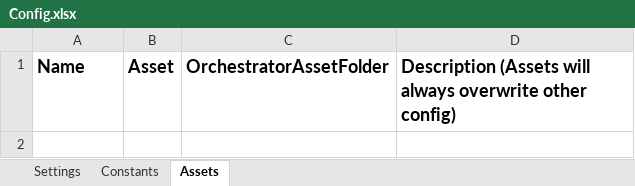
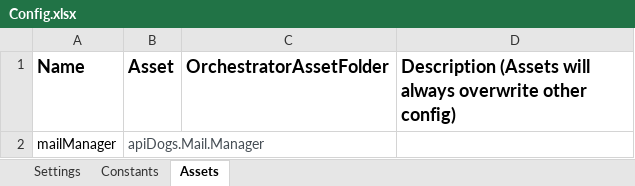
Before and after one commit to samueleke/fwf-RPA-DogAPI, an Excel workbook: Data/Config.xlsx, sheet Assets, drawn as a sheet; values as stored, in another font and other column widths than the file's, no borders; the diff names each change by its address in the sheet, - before the commit and + after, or states it on an @@ line.

```diff
--- a/Data/Config.xlsx (sheet Assets)
+++ b/Data/Config.xlsx (sheet Assets)
+row 2: mailManager | apiDogs.Mail.Manager
```
Also changed, not shown: sheet Settings, 16 other files.
